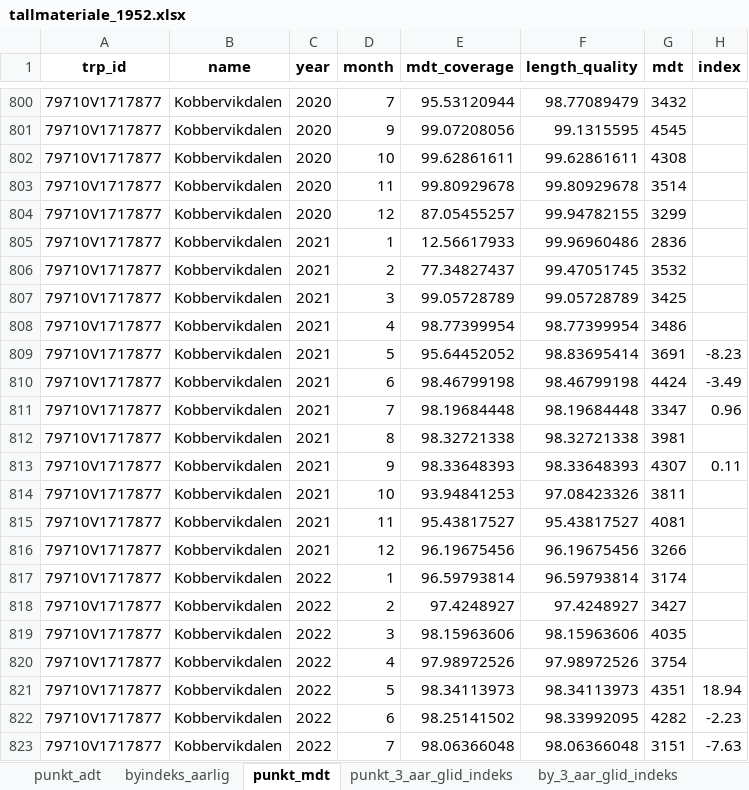
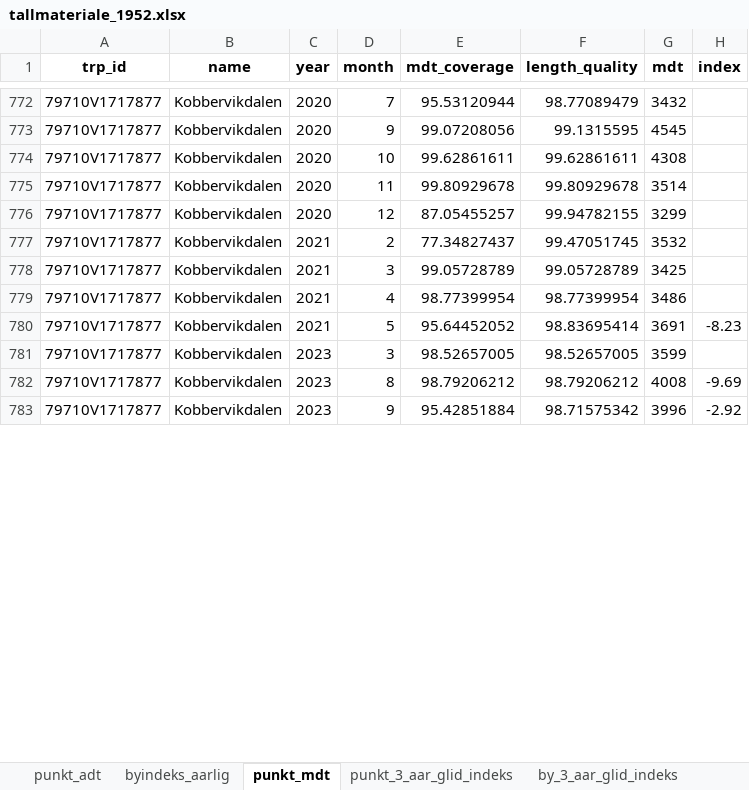
Before and after one commit to snohan/byindeks, an Excel workbook: data_indexpoints_tidy/tallmateriale_1952.xlsx, sheet punkt_mdt, drawn as a sheet; only a part is shown, gaps mark what is left out; the shorter side is filled out with more unchanged rows; values as stored, in another font and other column widths than the file's, no borders; removed rows and columns are numbered as before the commit, all else as after; the diff covers the shown part only; the diff names each change by its address in the sheet, - before the commit and + after, or states it on an @@ line.

```diff
--- a/data_indexpoints_tidy/tallmateriale_1952.xlsx (sheet punkt_mdt)
+++ b/data_indexpoints_tidy/tallmateriale_1952.xlsx (sheet punkt_mdt)
-row 805: 79710V1717877 | Kobbervikdalen | 2021 | 1 | 12.56617933 | 99.96960486 | 2836
-row 810: 79710V1717877 | Kobbervikdalen | 2021 | 6 | 98.46799198 | 98.46799198 | 4424 | -3.49
-row 811: 79710V1717877 | Kobbervikdalen | 2021 | 7 | 98.19684448 | 98.19684448 | 3347 | 0.96
-row 812: 79710V1717877 | Kobbervikdalen | 2021 | 8 | 98.32721338 | 98.32721338 | 3981
-row 813: 79710V1717877 | Kobbervikdalen | 2021 | 9 | 98.33648393 | 98.33648393 | 4307 | 0.11
-row 814: 79710V1717877 | Kobbervikdalen | 2021 | 10 | 93.94841253 | 97.08423326 | 3811
-row 815: 79710V1717877 | Kobbervikdalen | 2021 | 11 | 95.43817527 | 95.43817527 | 4081
-row 816: 79710V1717877 | Kobbervikdalen | 2021 | 12 | 96.19675456 | 96.19675456 | 3266
-row 817: 79710V1717877 | Kobbervikdalen | 2022 | 1 | 96.59793814 | 96.59793814 | 3174
-row 818: 79710V1717877 | Kobbervikdalen | 2022 | 2 | 97.4248927 | 97.4248927 | 3427
-row 819: 79710V1717877 | Kobbervikdalen | 2022 | 3 | 98.15963606 | 98.15963606 | 4035
-row 820: 79710V1717877 | Kobbervikdalen | 2022 | 4 | 97.98972526 | 97.98972526 | 3754
-row 821: 79710V1717877 | Kobbervikdalen | 2022 | 5 | 98.34113973 | 98.34113973 | 4351 | 18.94
-row 822: 79710V1717877 | Kobbervikdalen | 2022 | 6 | 98.25141502 | 98.33992095 | 4282 | -2.23
-row 823: 79710V1717877 | Kobbervikdalen | 2022 | 7 | 98.06366048 | 98.06366048 | 3151 | -7.63
```
Also changed, not shown: 24 added rows, 170 removed rows and 10 edited cells elsewhere in this sheet, sheet punkt_3_aar_glid_indeks, sheet by_1_aar_glid_indeks, sheet by_2_aar_glid_indeks, sheet by_3_aar_glid_indeks, sheet byindeks_aarlig, 8 other files.
